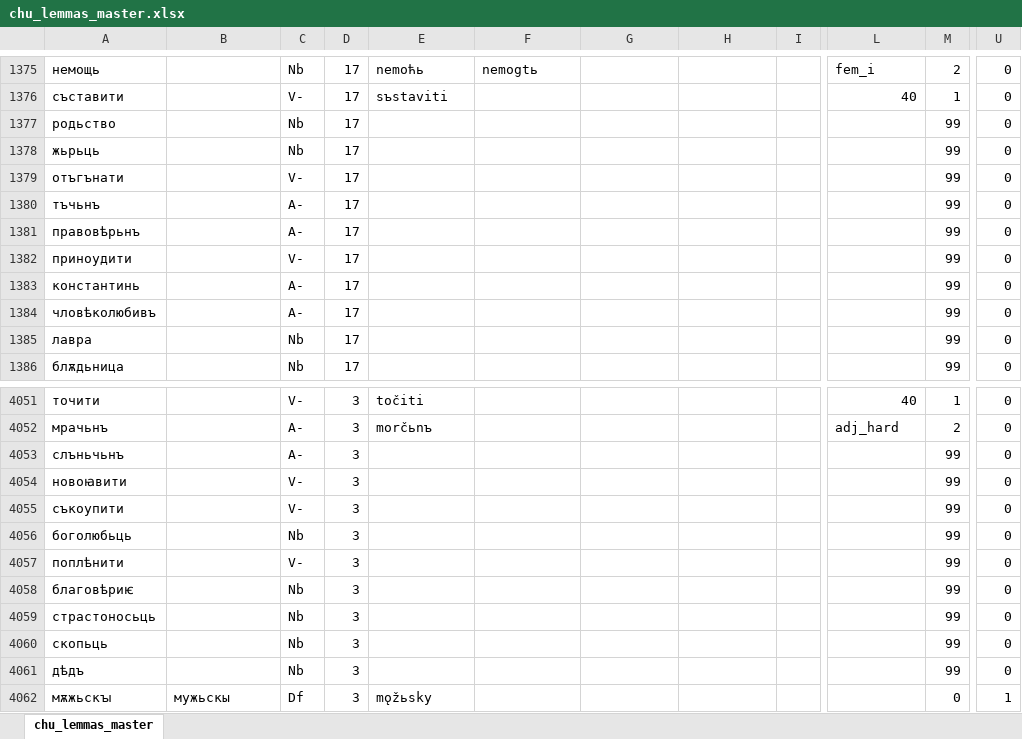
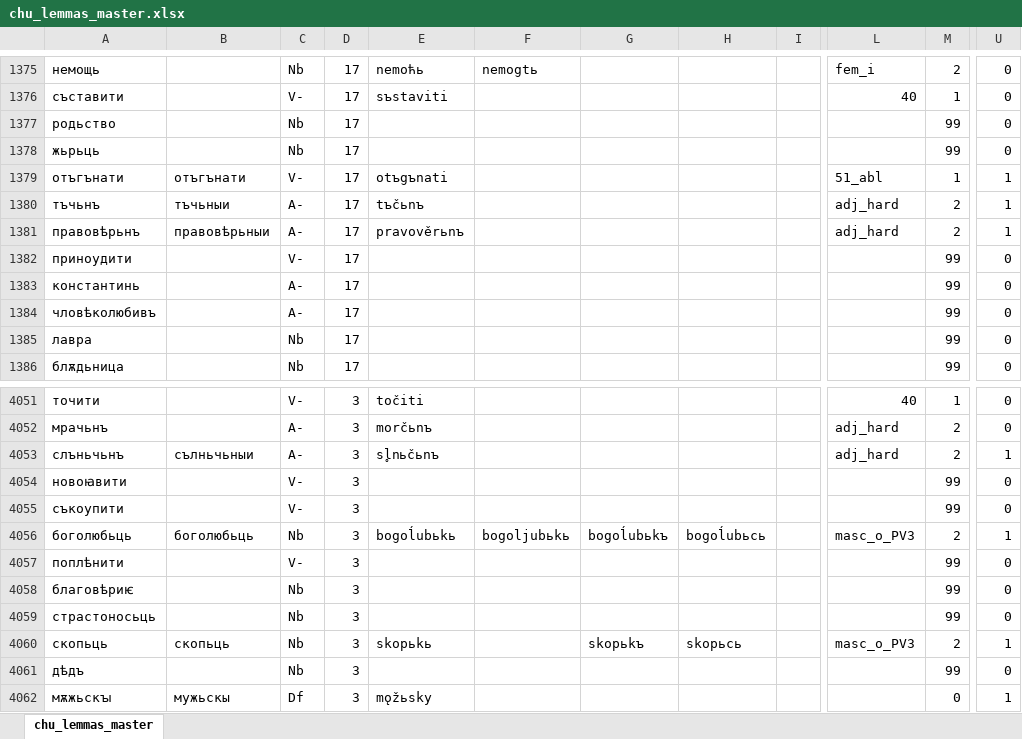
Before and after one commit to 12401453/torot_2023, an Excel workbook: lemma_lists/chu_lemmas_master.xlsx, sheet chu_lemmas_master, drawn as a sheet; only a part is shown, gaps mark what is left out; values as stored, in another font and other column widths than the file's, no borders; charts and pictures not drawn; the diff covers the shown part only; the diff names each change by its address in the sheet, - before the commit and + after, or states it on an @@ line.

```diff
--- a/lemma_lists/chu_lemmas_master.xlsx (sheet chu_lemmas_master)
+++ b/lemma_lists/chu_lemmas_master.xlsx (sheet chu_lemmas_master)
-B1379: (empty)
+B1379: отъгънати
-E1379: (empty)
+E1379: otъgъnati
-L1379: (empty)
+L1379: 51_abl
-M1379: 99
+M1379: 1
-U1379:U1381: 0
+U1379:U1381: 1
-B1380: (empty)
+B1380: тъчьныи
-E1380: (empty)
+E1380: tъčьnъ
-L1380:L1381: (empty)
+L1380:L1381: adj_hard
-M1380:M1381: 99
+M1380:M1381: 2
-B1381: (empty)
+B1381: правовѣрьныи
-E1381: (empty)
+E1381: pravověrьnъ
-B4053: (empty)
+B4053: сълньчьныи
-E4053: (empty)
+E4053: sl̥nьčьnъ
-L4053: (empty)
+L4053: adj_hard
-M4053: 99
+M4053: 2
-U4053: 0
+U4053: 1
-B4056: (empty)
+B4056: боголюбьць
-E4056: (empty)
+E4056: bogoĺubьkь
-F4056: (empty)
+F4056: bogoljubьkь
-G4056: (empty)
+G4056: bogoĺubьkъ
-H4056: (empty)
+H4056: bogoĺubьcь
-L4056: (empty)
+L4056: masc_o_PV3
-M4056: 99
+M4056: 2
-U4056: 0
+U4056: 1
-B4060: (empty)
+B4060: скопьць
-E4060: (empty)
+E4060: skopьkь
-G4060: (empty)
+G4060: skopьkъ
-H4060: (empty)
+H4060: skopьcь
-L4060: (empty)
+L4060: masc_o_PV3
-M4060: 99
+M4060: 2
-U4060: 0
+U4060: 1
```
Also changed, not shown: 728 edited cells and cell formats elsewhere in this sheet, lemma_lists/orv_lemmas_master.xlsx, 19 other files.
